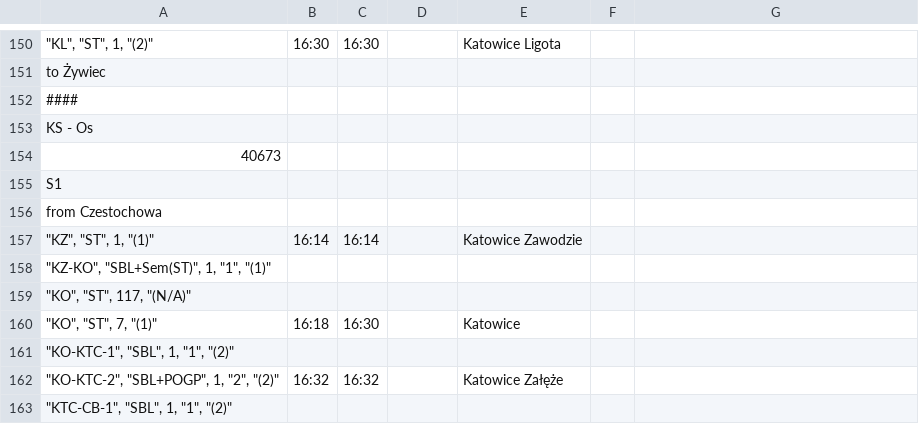
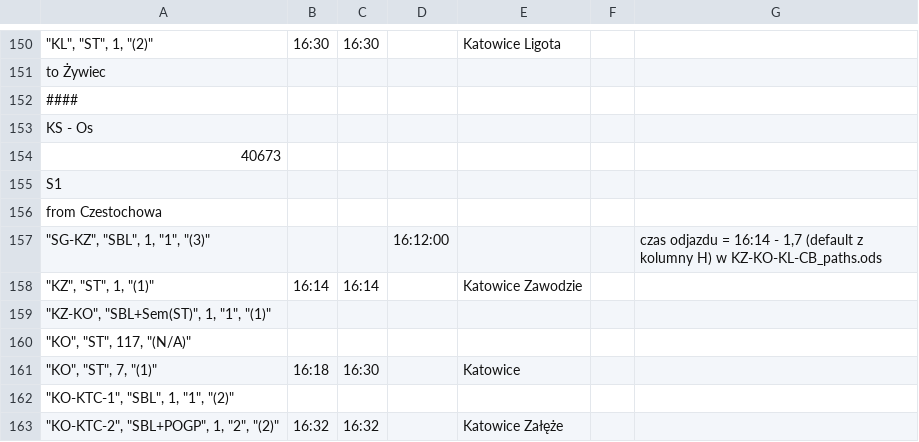
Before and after one commit to iitis/railways_dispatching_silesia, a CSV file: data/train_schedule.csv, drawn as a sheet; only a part is shown, gaps mark what is left out; the shorter side is filled out with more unchanged rows; the diff names each change by its address in the sheet, - before the commit and + after, or states it on an @@ line.

```diff
--- a/data/train_schedule.csv
+++ b/data/train_schedule.csv
+row 157: "SG-KZ", "SBL", 1, "1", "(3)" |  |  | 16:12:00 |  |  | czas odjazdu = 16:14 - 1,7 (default z kolumny H) w KZ-KO-KL-CB_paths.ods
```
Also changed, not shown: 1 other file.
